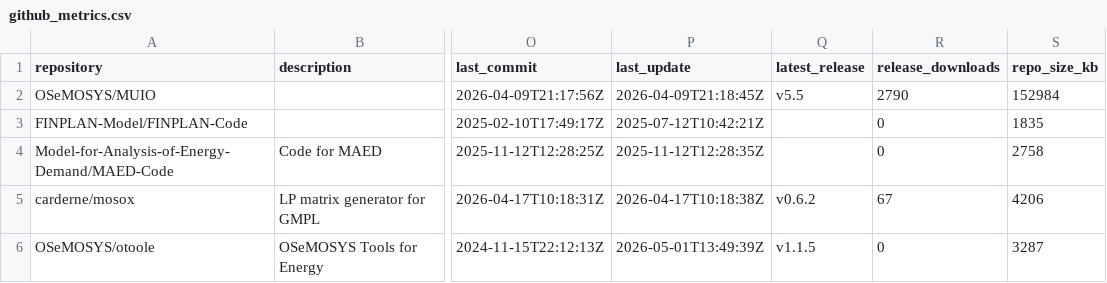
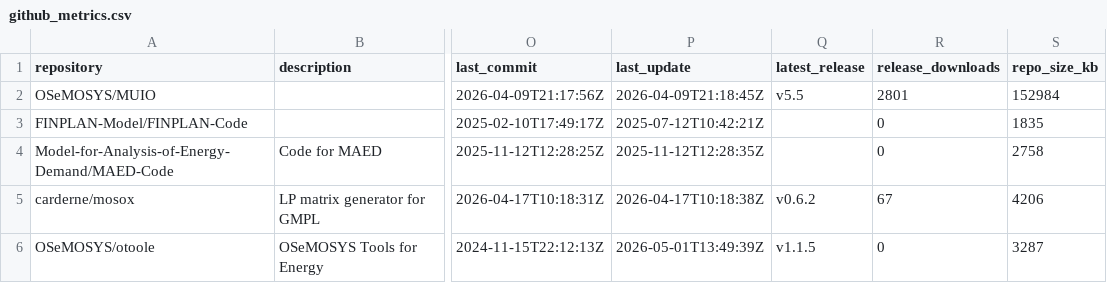
Before and after one commit to VedranKapor/github-metrics-dashboard, a CSV file: github_metrics.csv, drawn as a sheet; only a part is shown, gaps mark what is left out; the diff names each change by its address in the sheet, - before the commit and + after, or states it on an @@ line.

```diff
--- a/github_metrics.csv
+++ b/github_metrics.csv
-R2 (release_downloads): 2790
+R2 (release_downloads): 2801
```
